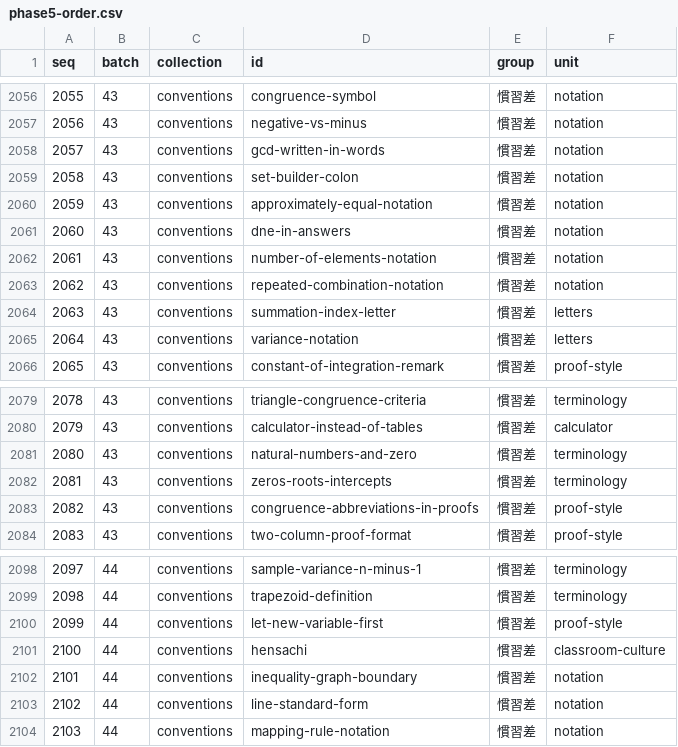
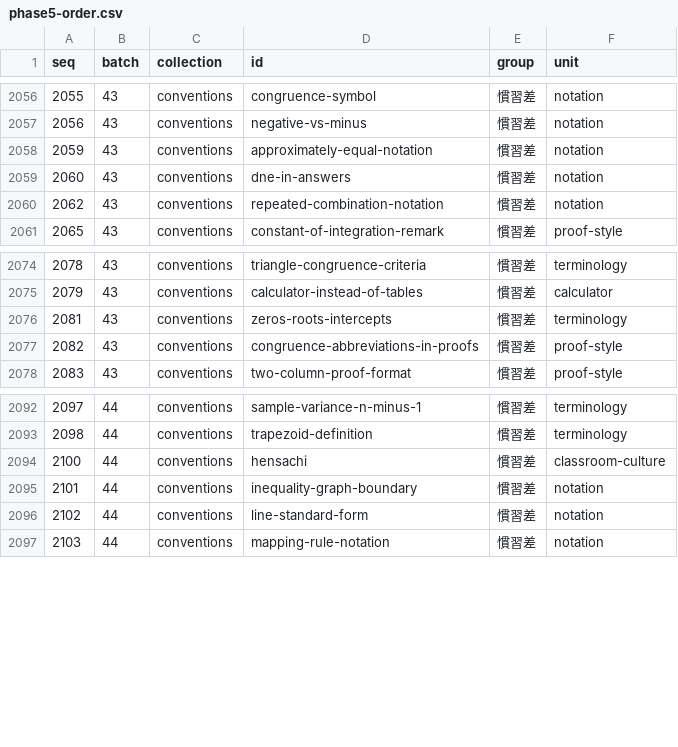
Before and after one commit to matheigo/matheigo.github.io, a CSV file: audits/phase5-order.csv, drawn as a sheet; only a part is shown, gaps mark what is left out; the diff names each change by its address in the sheet, - before the commit and + after, or states it on an @@ line.

```diff
--- a/audits/phase5-order.csv
+++ b/audits/phase5-order.csv
-row 2058: 2057 | 43 | conventions | gcd-written-in-words | 慣習差 | notation
-row 2059: 2058 | 43 | conventions | set-builder-colon | 慣習差 | notation
-row 2062: 2061 | 43 | conventions | number-of-elements-notation | 慣習差 | notation
-row 2064: 2063 | 43 | conventions | summation-index-letter | 慣習差 | letters
-row 2065: 2064 | 43 | conventions | variance-notation | 慣習差 | letters
-row 2081: 2080 | 43 | conventions | natural-numbers-and-zero | 慣習差 | terminology
-row 2100: 2099 | 44 | conventions | let-new-variable-first | 慣習差 | proof-style
```
Also changed, not shown: ledger/conventions-excluded.csv, 21 other files.
